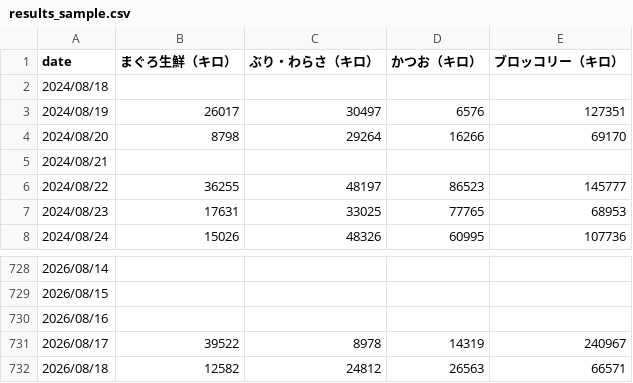
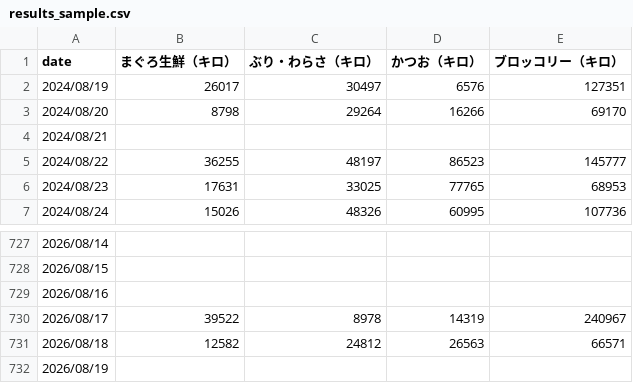
Before and after one commit to sasakikensuke/scraping, a CSV file: record/results_sample.csv, drawn as a sheet; only a part is shown, gaps mark what is left out.

```diff
--- a/record/results_sample.csv
+++ b/record/results_sample.csv
@@ -1,3 +1,2 @@
 date,まぐろ生鮮（キロ）,ぶり・わらさ（キロ）,かつお（キロ）,ブロッコリー（キロ）
-2024/08/18,,,,
 2024/08/19,26017,30497,6576,127351
@@ -732 +731,2 @@ date,まぐろ生鮮（キロ）,ぶり・わらさ（キロ）,かつお（キ
 2026/08/18,12582,24812,26563,66571
+2026/08/19,,,,
```
Also changed, not shown: 2 other files.
